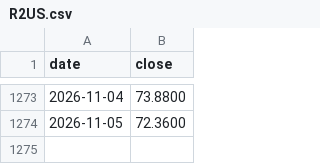
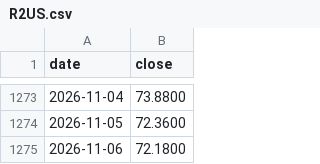
Before and after one commit to DevNomad17/portfolio_tracker, a CSV file: data/prices/R2US.csv, drawn as a sheet; only a part is shown, gaps mark what is left out.

```diff
--- a/data/prices/R2US.csv
+++ b/data/prices/R2US.csv
@@ -1274 +1274,2 @@ date,close
 2026-11-05,72.3600
+2026-11-06,72.1800
```
Also changed, not shown: data/prices/CSSPX.csv, data/prices/SPY4.csv, 2 other files.
